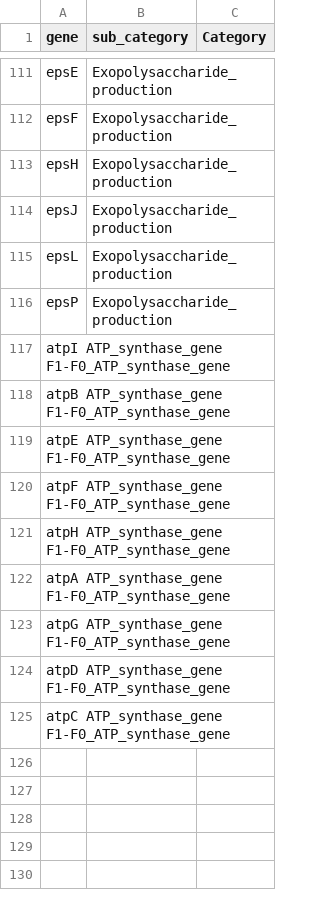
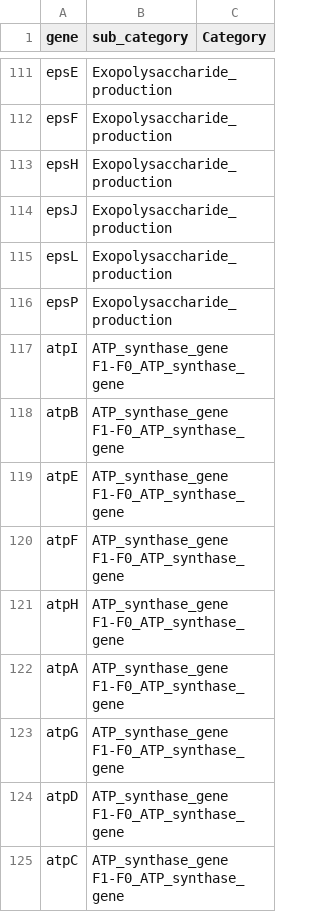
Before and after one commit to dennisamne/PROMAC_morphology, a TSV file: data/list_of_genes.tsv, drawn as a sheet; only a part is shown, gaps mark what is left out.

Commit message:
added tab to list_of_genes

```diff
--- a/data/list_of_genes.tsv
+++ b/data/list_of_genes.tsv
@@ -116,10 +116,10 @@ epsL	Exopolysaccharide_production
 epsP	Exopolysaccharide_production
-atpI  ATP_synthase_gene F1-F0_ATP_synthase_gene
-atpB  ATP_synthase_gene F1-F0_ATP_synthase_gene
-atpE  ATP_synthase_gene F1-F0_ATP_synthase_gene
-atpF  ATP_synthase_gene F1-F0_ATP_synthase_gene
-atpH  ATP_synthase_gene F1-F0_ATP_synthase_gene
-atpA  ATP_synthase_gene F1-F0_ATP_synthase_gene
-atpG  ATP_synthase_gene F1-F0_ATP_synthase_gene
-atpD  ATP_synthase_gene F1-F0_ATP_synthase_gene
-atpC  ATP_synthase_gene F1-F0_ATP_synthase_gene
+atpI 	ATP_synthase_gene F1-F0_ATP_synthase_gene
+atpB 	ATP_synthase_gene F1-F0_ATP_synthase_gene
+atpE 	ATP_synthase_gene F1-F0_ATP_synthase_gene
+atpF 	ATP_synthase_gene F1-F0_ATP_synthase_gene
+atpH 	ATP_synthase_gene F1-F0_ATP_synthase_gene
+atpA 	ATP_synthase_gene F1-F0_ATP_synthase_gene
+atpG 	ATP_synthase_gene F1-F0_ATP_synthase_gene
+atpD 	ATP_synthase_gene F1-F0_ATP_synthase_gene
+atpC 	ATP_synthase_gene F1-F0_ATP_synthase_gene
```
